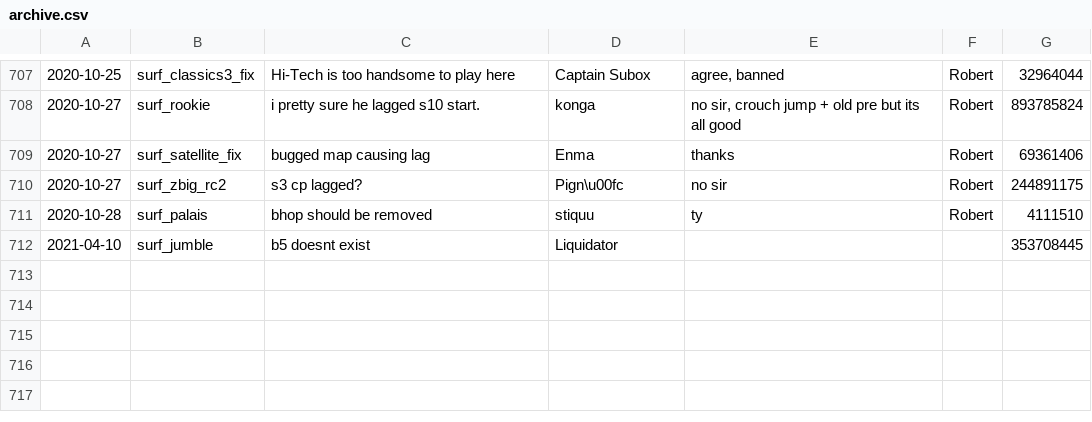
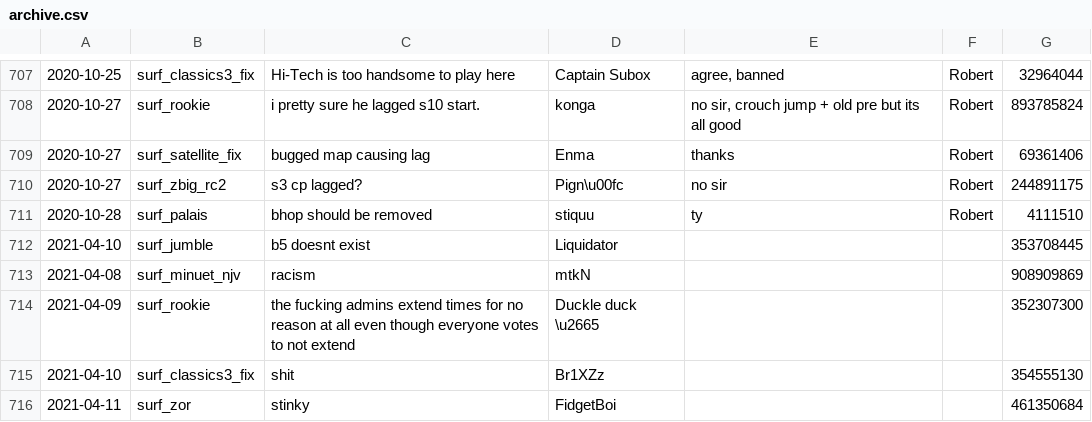
Before and after one commit to Kakalinn/sh-report-archive, a CSV file: archive.csv, drawn as a sheet; only a part is shown, gaps mark what is left out.

```diff
--- a/archive.csv
+++ b/archive.csv
@@ -712 +712,5 @@
 "2021-04-10","surf_jumble","b5 doesnt exist ","Liquidator","","",353708445
+"2021-04-08","surf_minuet_njv","racism","mtkN","","",908909869
+"2021-04-09","surf_rookie","the fucking admins extend times for no reason at all even though everyone votes to not extend","Duckle duck \u2665","","",352307300
+"2021-04-10","surf_classics3_fix","shit","Br1XZz","","",354555130
+"2021-04-11","surf_zor","stinky","FidgetBoi","","",461350684
```
Also changed, not shown: 1 other file.
